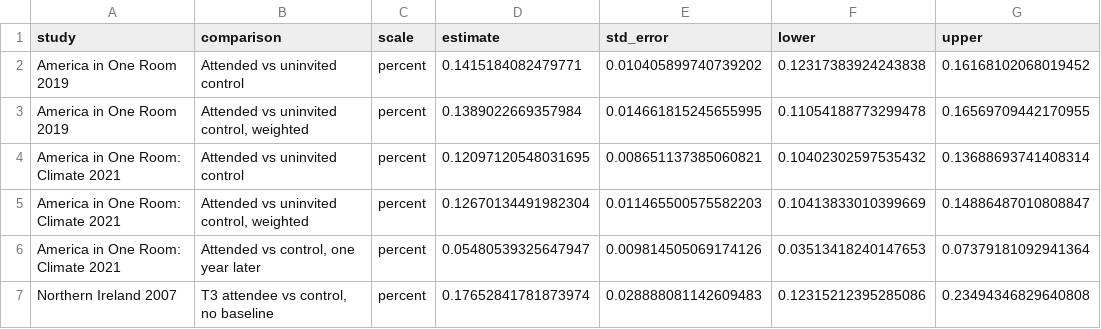
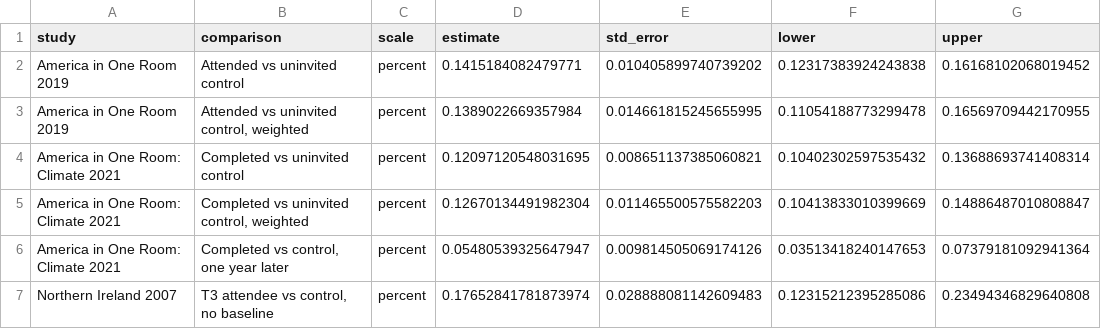
Before and after one commit to soodoku/dp-learning, a CSV file: tabs/control_effects.csv, drawn as a sheet; only a part is shown; the diff names each change by its address in the sheet, - before the commit and + after, or states it on an @@ line.

```diff
--- a/tabs/control_effects.csv
+++ b/tabs/control_effects.csv
-B4 (comparison): Attended vs uninvited control
+B4 (comparison): Completed vs uninvited control
-B5 (comparison): Attended vs uninvited control, weighted
+B5 (comparison): Completed vs uninvited control, weighted
-B6 (comparison): Attended vs control, one year later
+B6 (comparison): Completed vs control, one year later
```
Also changed, not shown: tabs/assignment_check.csv, tabs/attrition_recruitment.csv, 32 other files.
